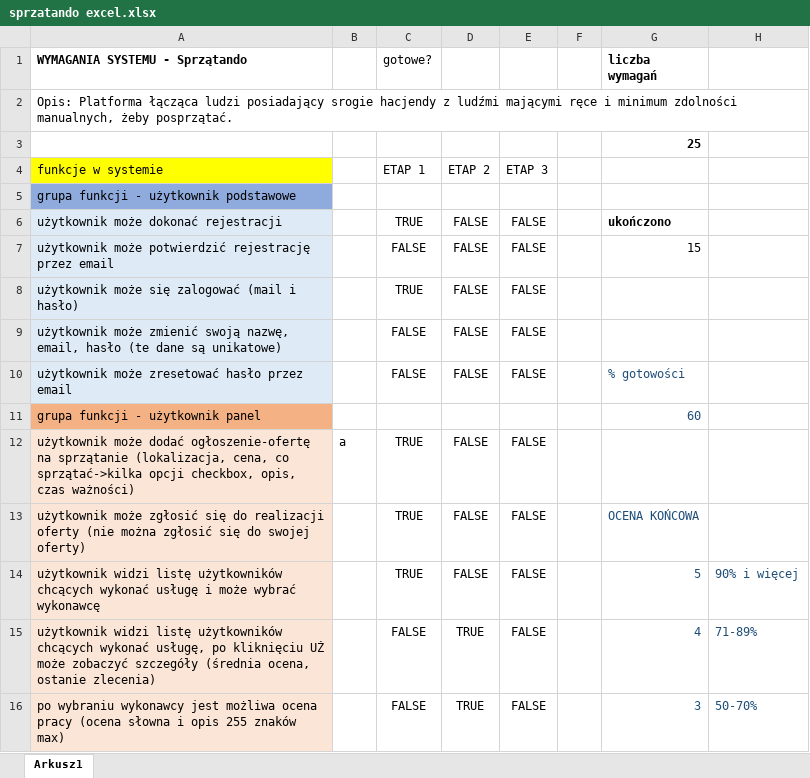
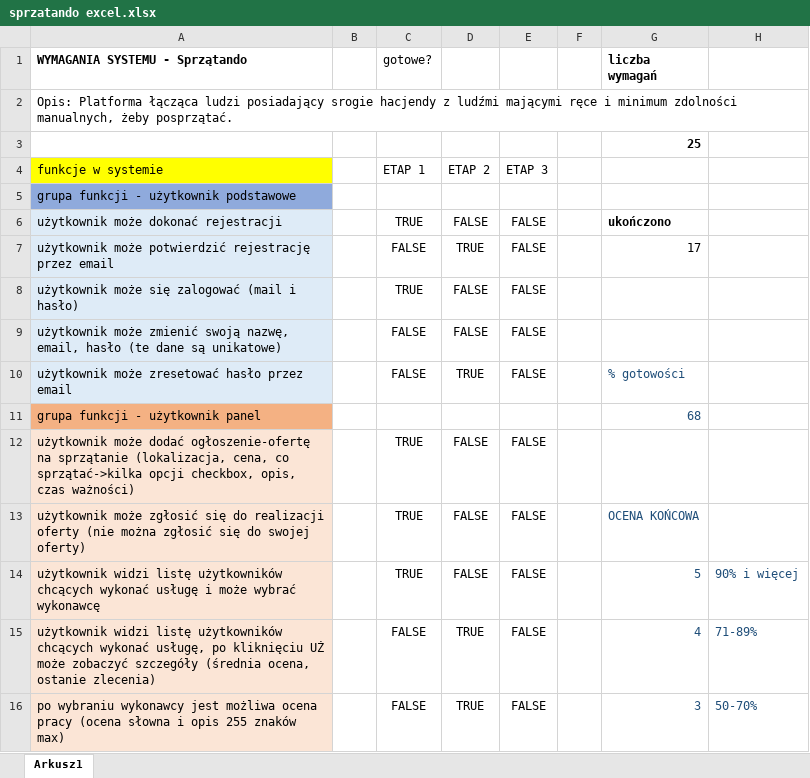
Before and after one commit to Kry555/szpontando, an Excel workbook: sprzatando excel.xlsx, sheet Arkusz1, drawn as a sheet; only a part is shown; values as stored, in another font and other column widths than the file's, no borders; conditional formats not drawn; the diff names each change by its address in the sheet, - before the commit and + after, or states it on an @@ line.

```diff
--- a/sprzatando excel.xlsx (sheet Arkusz1)
+++ b/sprzatando excel.xlsx (sheet Arkusz1)
-D7: FALSE
+D7: TRUE
-G7 (liczba wymagań): 15
+G7 (liczba wymagań): 17
-D10: FALSE
+D10: TRUE
-G11 (liczba wymagań): 60
+G11 (liczba wymagań): 68
-B12: a
+B12: (empty)
```
Also changed, not shown: 3 other files.
